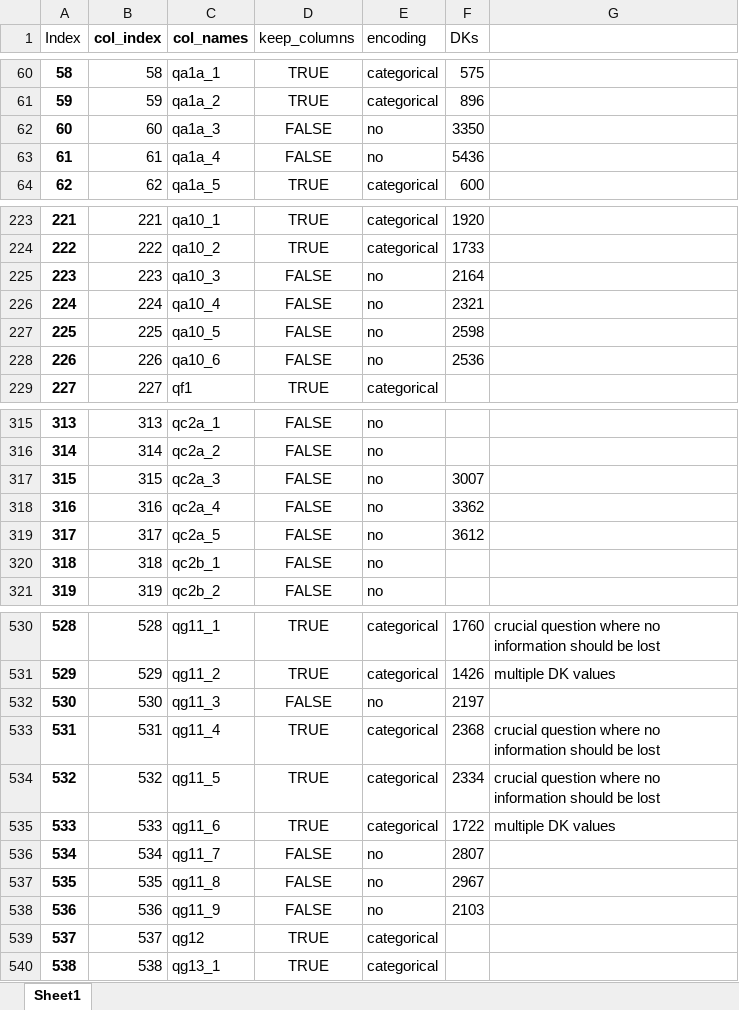
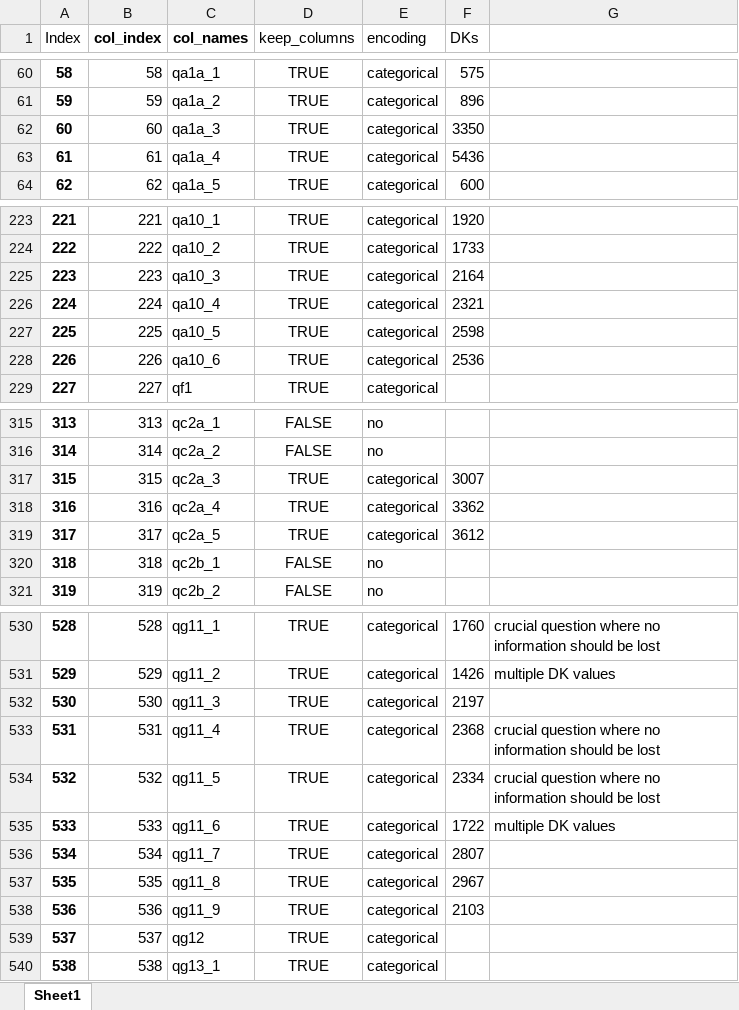
Before and after one commit to OskarKrafft/Machine-Learning-Project, an Excel workbook: Drop_Columns_categorical.xlsx, sheet Sheet1, drawn as a sheet; only a part is shown, gaps mark what is left out; values as stored, in another font and other column widths than the file's, no borders; charts and pictures not drawn; the diff covers the shown part only; the diff names each change by its address in the sheet, - before the commit and + after, or states it on an @@ line.

Commit message:
Reintegrated dropped categoricals

```diff
--- a/Drop_Columns_categorical.xlsx (sheet Sheet1)
+++ b/Drop_Columns_categorical.xlsx (sheet Sheet1)
-D62:D63 (keep_columns): FALSE
+D62:D63 (keep_columns): TRUE
-E62:E63 (encoding): no
+E62:E63 (encoding): categorical
-D225:D228 (keep_columns): FALSE
+D225:D228 (keep_columns): TRUE
-E225:E228 (encoding): no
+E225:E228 (encoding): categorical
-D317:D319 (keep_columns): FALSE
+D317:D319 (keep_columns): TRUE
-E317:E319 (encoding): no
+E317:E319 (encoding): categorical
-D532 (keep_columns): FALSE
+D532 (keep_columns): TRUE
-E532 (encoding): no
+E532 (encoding): categorical
-D536:D538 (keep_columns): FALSE
+D536:D538 (keep_columns): TRUE
-E536:E538 (encoding): no
+E536:E538 (encoding): categorical
```
Also changed, not shown: 14 edited cells elsewhere in this sheet.
